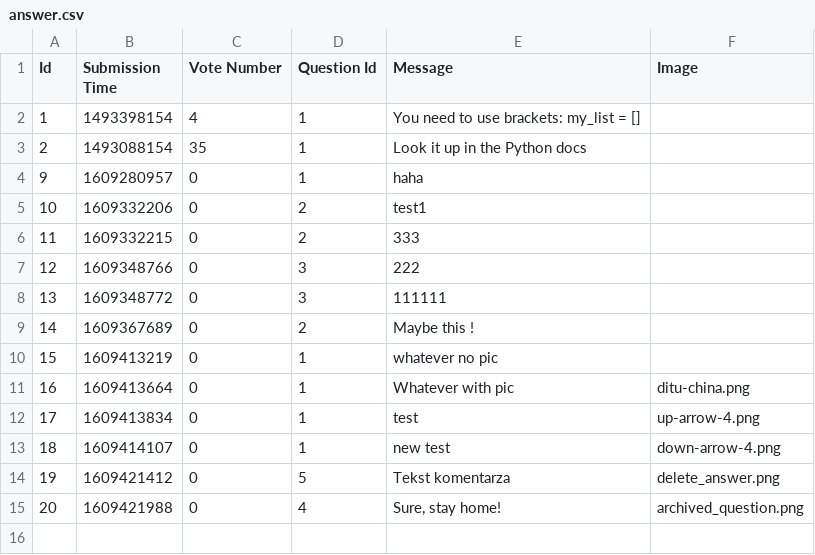
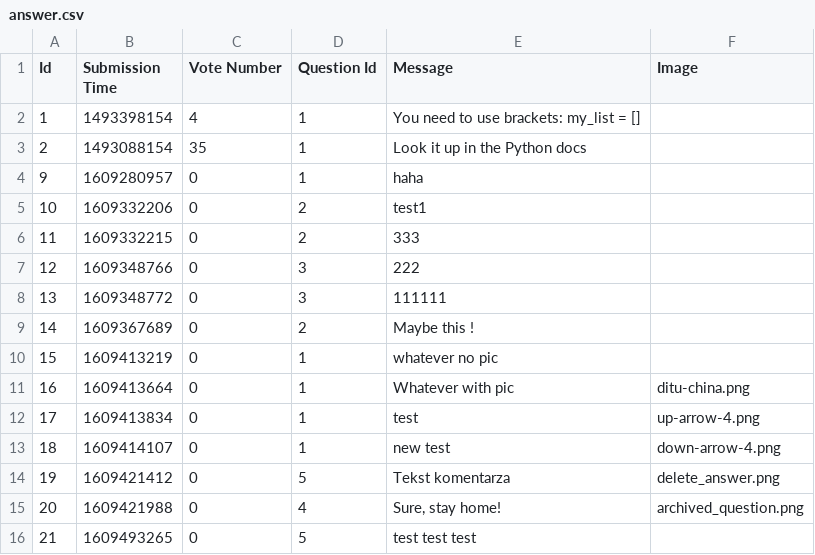
Before and after one commit to prooffek/ask-mate, a CSV file: sample_data/answer.csv, drawn as a sheet; the diff names each change by its address in the sheet, - before the commit and + after, or states it on an @@ line.

```diff
--- a/sample_data/answer.csv
+++ b/sample_data/answer.csv
+row 16: 21 | 1609493265 | 0 | 5 | test test test
```
Also changed, not shown: sample_data/question.csv, 2 other files.
